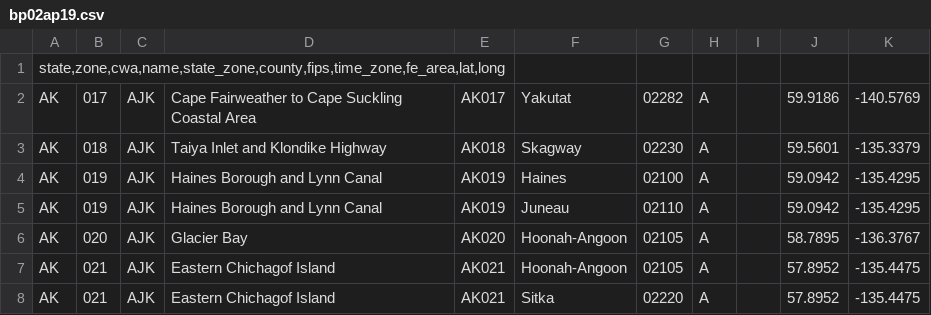
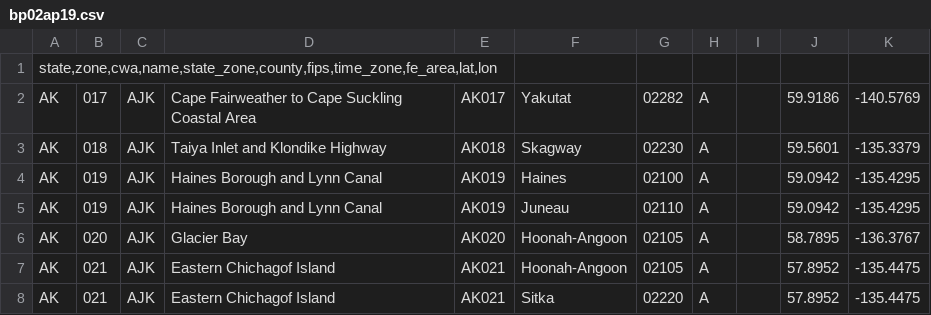
Before and after one commit to 540co/govalert, a CSV file: bp02ap19.csv, drawn as a sheet; only a part is shown.

```diff
--- a/bp02ap19.csv
+++ b/bp02ap19.csv
@@ -1,2 +1,2 @@
-state,zone,cwa,name,state_zone,county,fips,time_zone,fe_area,lat,long
+state,zone,cwa,name,state_zone,county,fips,time_zone,fe_area,lat,lon
 AK|017|AJK|Cape Fairweather to Cape Suckling Coastal Area|AK017|Yakutat|02282|A||59.9186|-140.5769
```
Also changed, not shown: 2 other files.
